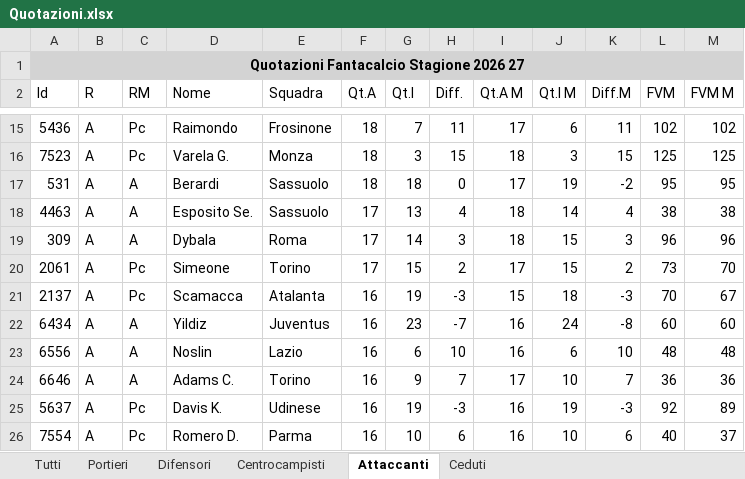
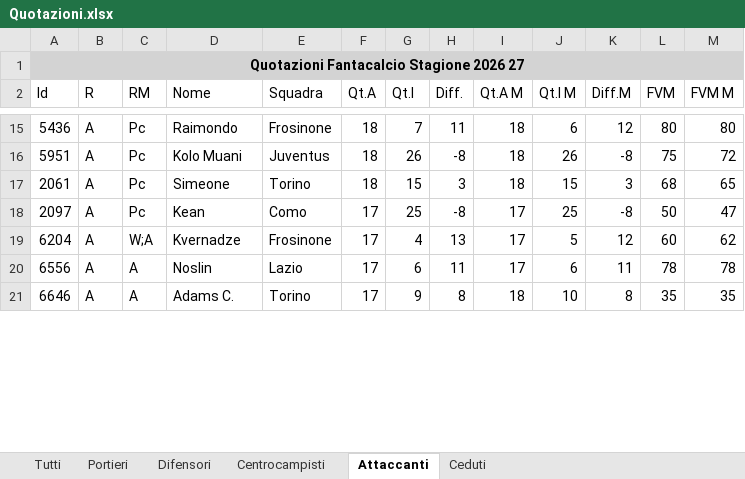
Before and after one commit to AntoScianca-Dev/borgo-cup, an Excel workbook: scripts/Quotazioni.xlsx, sheet Attaccanti, drawn as a sheet; only a part is shown, gaps mark what is left out; values as stored, in another font and other column widths than the file's, no borders; removed rows and columns are numbered as before the commit, all else as after; the diff covers the shown part only; the diff names each change by its address in the sheet, - before the commit and + after, or states it on an @@ line.

```diff
--- a/scripts/Quotazioni.xlsx (sheet Attaccanti)
+++ b/scripts/Quotazioni.xlsx (sheet Attaccanti)
-I15 (Qt.A M): 17
+I15 (Qt.A M): 18
-K15 (Diff.M): 11
+K15 (Diff.M): 12
-L15 (FVM): 102
+L15 (FVM): 80
-M15 (FVM M): 102
+M15 (FVM M): 80
-row 16: 7523 | A | Pc | Varela G. | Monza | 18 | 3 | 15 | 18 | 3 | 15 | 125 | 125
-row 17: 531 | A | A | Berardi | Sassuolo | 18 | 18 | 0 | 17 | 19 | -2 | 95 | 95
-row 18: 4463 | A | A | Esposito Se. | Sassuolo | 17 | 13 | 4 | 18 | 14 | 4 | 38 | 38
-row 19: 309 | A | A | Dybala | Roma | 17 | 14 | 3 | 18 | 15 | 3 | 96 | 96
+row 16: 5951 | A | Pc | Kolo Muani | Juventus | 18 | 26 | -8 | 18 | 26 | -8 | 75 | 72
-F17 (Qt.A): 17
+F17 (Qt.A): 18
-H17 (Diff.): 2
+H17 (Diff.): 3
-I17 (Qt.A M): 17
+I17 (Qt.A M): 18
-K17 (Diff.M): 2
+K17 (Diff.M): 3
-L17 (FVM): 73
+L17 (FVM): 68
-M17 (FVM M): 70
+M17 (FVM M): 65
-row 21: 2137 | A | Pc | Scamacca | Atalanta | 16 | 19 | -3 | 15 | 18 | -3 | 70 | 67
-row 22: 6434 | A | A | Yildiz | Juventus | 16 | 23 | -7 | 16 | 24 | -8 | 60 | 60
+row 18: 2097 | A | Pc | Kean | Como | 17 | 25 | -8 | 17 | 25 | -8 | 50 | 47
+row 19: 6204 | A | W;A | Kvernadze | Frosinone | 17 | 4 | 13 | 17 | 5 | 12 | 60 | 62
-F20:F21 (Qt.A): 16
+F20:F21 (Qt.A): 17
-H20 (Diff.): 10
+H20 (Diff.): 11
-I20 (Qt.A M): 16
+I20 (Qt.A M): 17
-K20 (Diff.M): 10
+K20 (Diff.M): 11
-L20 (FVM): 48
+L20 (FVM): 78
-M20 (FVM M): 48
+M20 (FVM M): 78
-H21 (Diff.): 7
+H21 (Diff.): 8
-I21 (Qt.A M): 17
+I21 (Qt.A M): 18
-K21 (Diff.M): 7
+K21 (Diff.M): 8
-L21 (FVM): 36
+L21 (FVM): 35
-M21 (FVM M): 36
+M21 (FVM M): 35
-row 25: 5637 | A | Pc | Davis K. | Udinese | 16 | 19 | -3 | 16 | 19 | -3 | 92 | 89
-row 26: 7554 | A | Pc | Romero D. | Parma | 16 | 10 | 6 | 16 | 10 | 6 | 40 | 37
```
Also changed, not shown: 40 added rows, 35 removed rows and 96 edited cells elsewhere in this sheet, sheet Tutti, sheet Centrocampisti, sheet Difensori, sheet Portieri, 3 other files.
